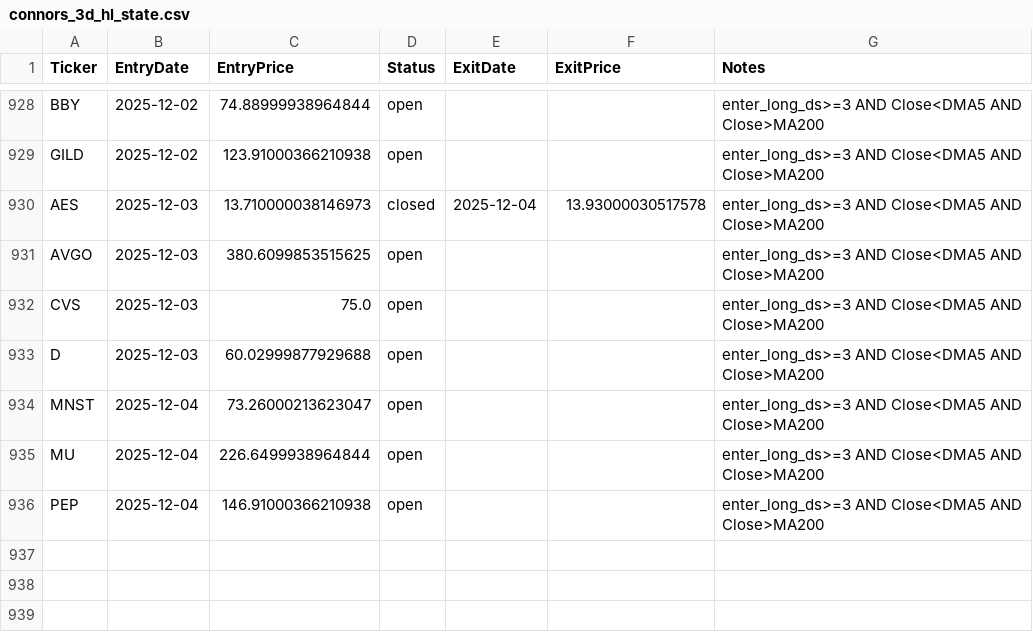
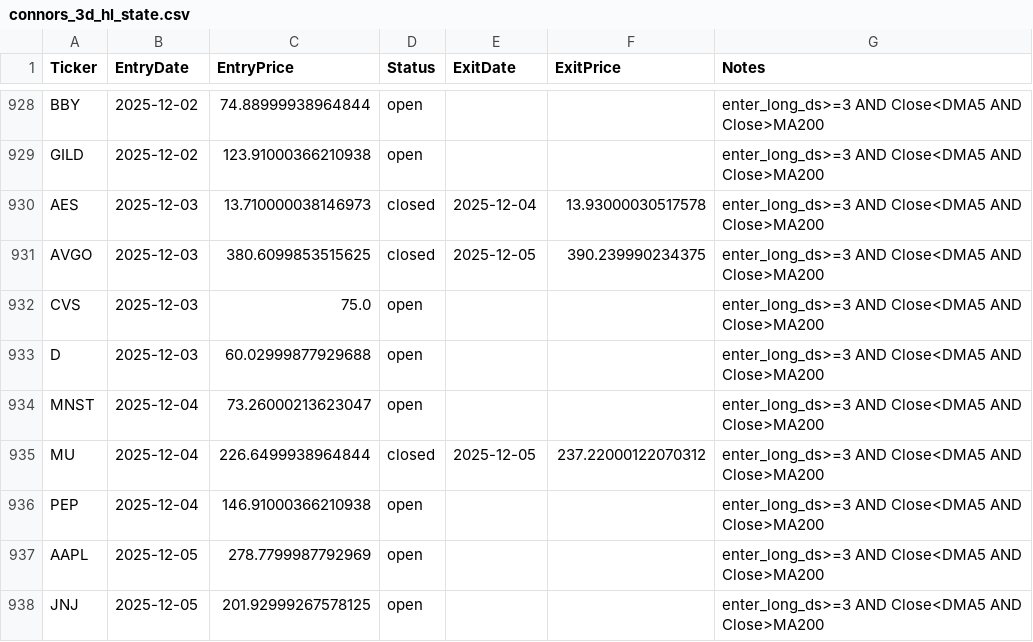
Before and after one commit to mpincus/swing-systems, a CSV file: state/connors_3d_hl_state.csv, drawn as a sheet; only a part is shown, gaps mark what is left out.

```diff
--- a/state/connors_3d_hl_state.csv
+++ b/state/connors_3d_hl_state.csv
@@ -930,3 +930,3 @@ GILD,2025-12-02,123.91000366210938,open,,,enter_long_ds>=3 AND Close<DMA5 AND Cl
 AES,2025-12-03,13.710000038146973,closed,2025-12-04,13.93000030517578,enter_long_ds>=3 AND Close<DMA5 AND Close>MA200
-AVGO,2025-12-03,380.6099853515625,open,,,enter_long_ds>=3 AND Close<DMA5 AND Close>MA200
+AVGO,2025-12-03,380.6099853515625,closed,2025-12-05,390.239990234375,enter_long_ds>=3 AND Close<DMA5 AND Close>MA200
 CVS,2025-12-03,75.0,open,,,enter_long_ds>=3 AND Close<DMA5 AND Close>MA200
@@ -934,3 +934,5 @@ D,2025-12-03,60.02999877929688,open,,,enter_long_ds>=3 AND Close<DMA5 AND Close>
 MNST,2025-12-04,73.26000213623047,open,,,enter_long_ds>=3 AND Close<DMA5 AND Close>MA200
-MU,2025-12-04,226.6499938964844,open,,,enter_long_ds>=3 AND Close<DMA5 AND Close>MA200
+MU,2025-12-04,226.6499938964844,closed,2025-12-05,237.22000122070312,enter_long_ds>=3 AND Close<DMA5 AND Close>MA200
 PEP,2025-12-04,146.91000366210938,open,,,enter_long_ds>=3 AND Close<DMA5 AND Close>MA200
+AAPL,2025-12-05,278.7799987792969,open,,,enter_long_ds>=3 AND Close<DMA5 AND Close>MA200
+JNJ,2025-12-05,201.92999267578125,open,,,enter_long_ds>=3 AND Close<DMA5 AND Close>MA200
```
Also changed, not shown: 7 other files.
